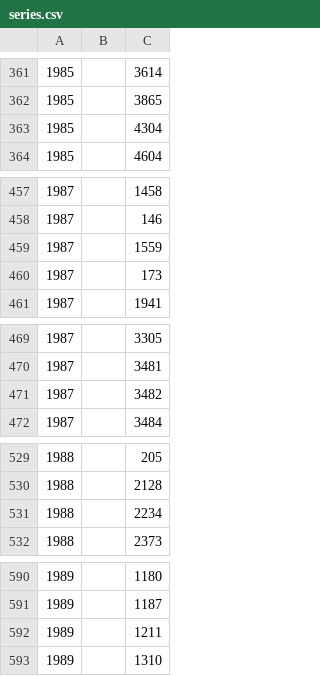
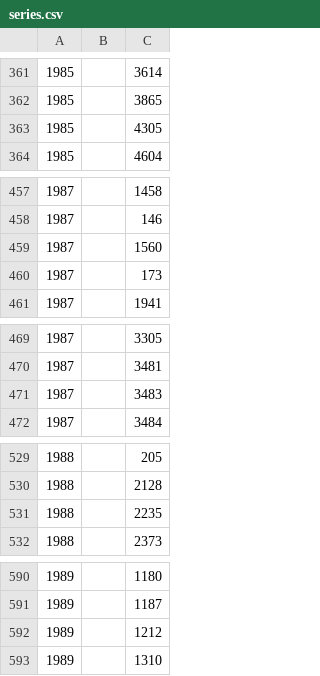
Before and after one commit to Practicass/Practica2_Peliculas, a CSV file: data/series.csv, drawn as a sheet; only a part is shown, gaps mark what is left out; the diff covers the shown part only.

```diff
--- a/data/series.csv
+++ b/data/series.csv
@@ -362,3 +362,3 @@
 1985;;3865;
-1985;;4304;
+1985;;4305;
 1985;;4604;
@@ -458,3 +458,3 @@
 1987;;146;
-1987;;1559;
+1987;;1560;
 1987;;173;
@@ -470,3 +470,3 @@
 1987;;3481;
-1987;;3482;
+1987;;3483;
 1987;;3484;
@@ -530,3 +530,3 @@
 1988;;2128;
-1988;;2234;
+1988;;2235;
 1988;;2373;
@@ -591,3 +591,3 @@
 1989;;1187;
-1989;;1211;
+1989;;1212;
 1989;;1310;
```
Also changed, not shown: 27 added rows, 2 removed rows and 38 edited cells elsewhere in this file, 1 other file.
